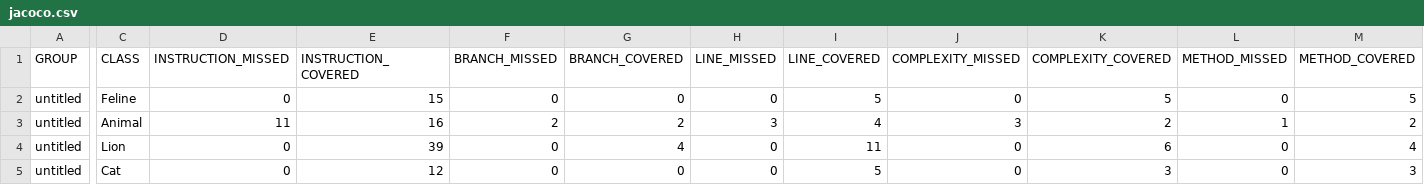
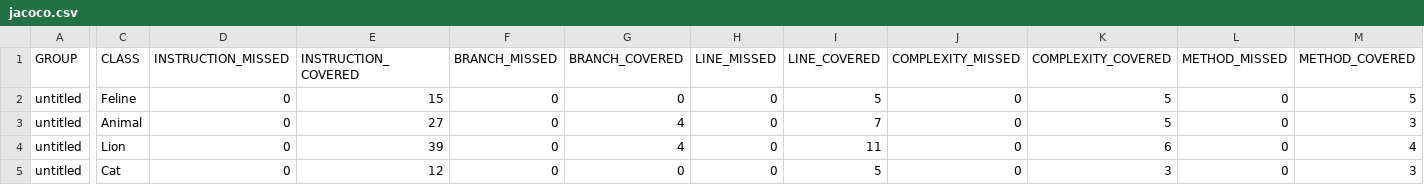
Before and after one commit to Neeqoo/Zoo_unit_autotests_java, a CSV file: target/site/jacoco/jacoco.csv, drawn as a sheet; only a part is shown, gaps mark what is left out; the diff names each change by its address in the sheet, - before the commit and + after, or states it on an @@ line.

```diff
--- a/target/site/jacoco/jacoco.csv
+++ b/target/site/jacoco/jacoco.csv
-D3 (INSTRUCTION_MISSED): 11
+D3 (INSTRUCTION_MISSED): 0
-E3 (INSTRUCTION_COVERED): 16
+E3 (INSTRUCTION_COVERED): 27
-F3 (BRANCH_MISSED): 2
+F3 (BRANCH_MISSED): 0
-G3 (BRANCH_COVERED): 2
+G3 (BRANCH_COVERED): 4
-H3 (LINE_MISSED): 3
+H3 (LINE_MISSED): 0
-I3 (LINE_COVERED): 4
+I3 (LINE_COVERED): 7
-J3 (COMPLEXITY_MISSED): 3
+J3 (COMPLEXITY_MISSED): 0
-K3 (COMPLEXITY_COVERED): 2
+K3 (COMPLEXITY_COVERED): 5
-L3 (METHOD_MISSED): 1
+L3 (METHOD_MISSED): 0
-M3 (METHOD_COVERED): 2
+M3 (METHOD_COVERED): 3
```
Also changed, not shown: 9 other files.
